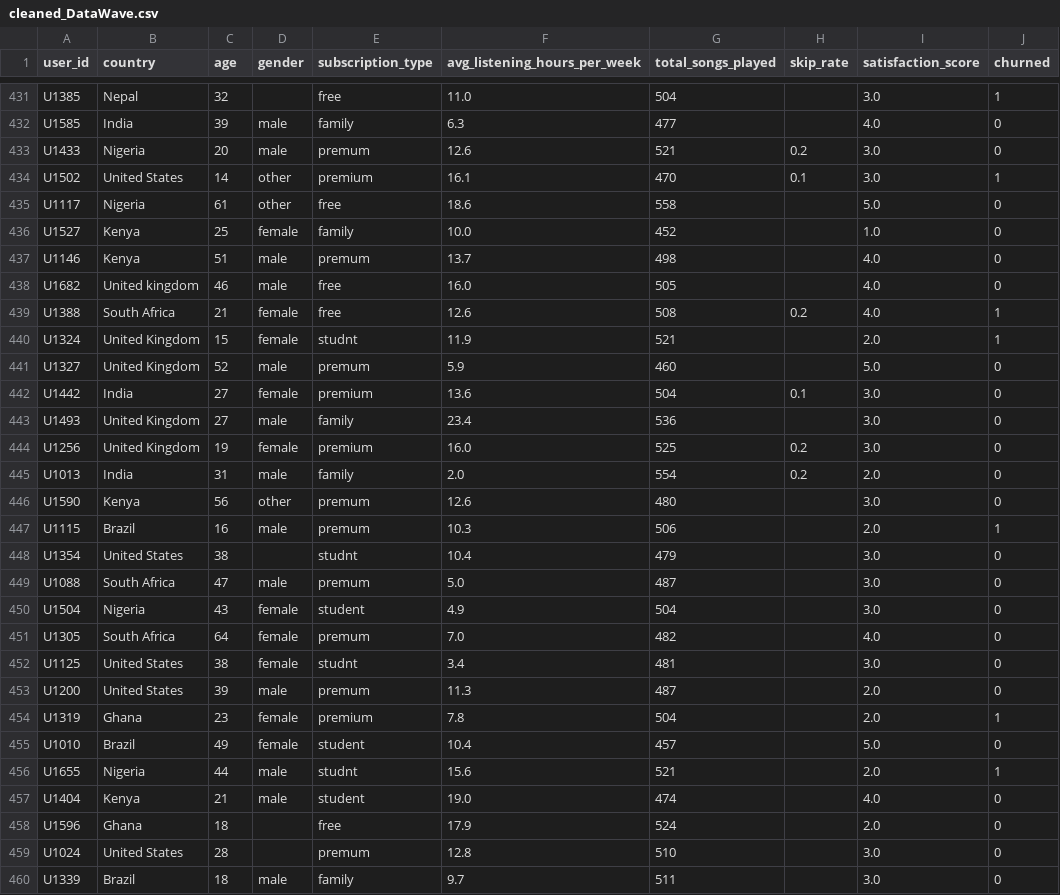
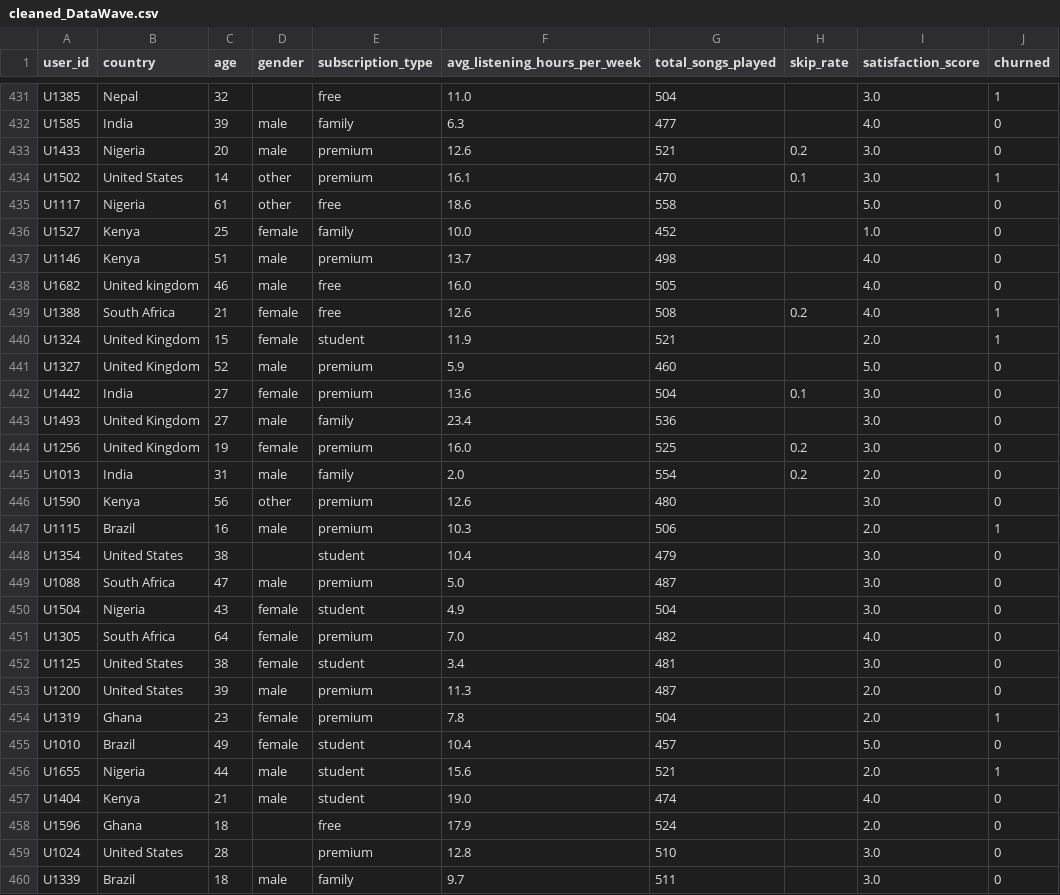
Before and after one commit to Garima-Shrestha/DataSprint, a CSV file: data/cleaned_DataWave.csv, drawn as a sheet; only a part is shown, gaps mark what is left out; the diff covers the shown part only; the diff names each change by its address in the sheet, - before the commit and + after, or states it on an @@ line.

Commit message:
Changes made in few columns and done 4 relationship insights

```diff
--- a/data/cleaned_DataWave.csv
+++ b/data/cleaned_DataWave.csv
-E433 (subscription_type): premum
+E433 (subscription_type): premium
-E437 (subscription_type): premum
+E437 (subscription_type): premium
-E440 (subscription_type): studnt
+E440 (subscription_type): student
-E441 (subscription_type): premum
+E441 (subscription_type): premium
-E446:E447 (subscription_type): premum
+E446:E447 (subscription_type): premium
-E448 (subscription_type): studnt
+E448 (subscription_type): student
-E449 (subscription_type): premum
+E449 (subscription_type): premium
-E451 (subscription_type): premum
+E451 (subscription_type): premium
-E452 (subscription_type): studnt
+E452 (subscription_type): student
-E453 (subscription_type): premum
+E453 (subscription_type): premium
-E456 (subscription_type): studnt
+E456 (subscription_type): student
-E459 (subscription_type): premum
+E459 (subscription_type): premium
```
Also changed, not shown: 150 edited cells elsewhere in this file, 1 other file.
